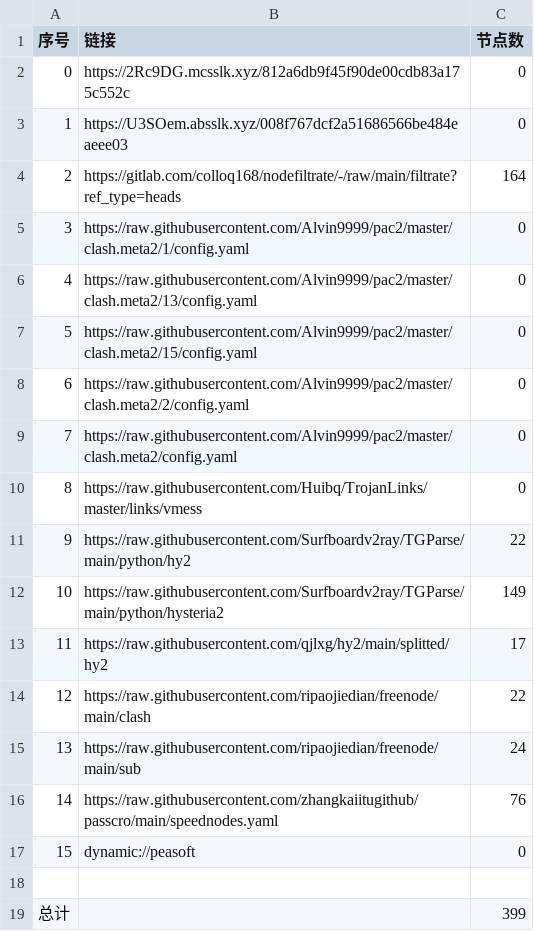
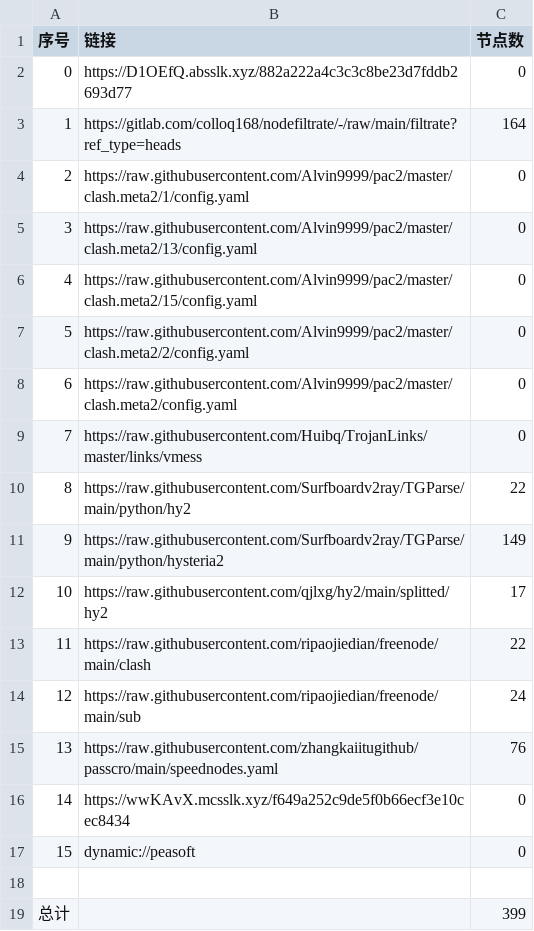
Before and after one commit to wnsnnnmwlls/AutoMergePublicNodes, a CSV file: list_result.csv, drawn as a sheet; removed rows and columns are numbered as before the commit, all else as after; the diff names each change by its address in the sheet, - before the commit and + after, or states it on an @@ line.

```diff
--- a/list_result.csv
+++ b/list_result.csv
-B2 (链接): https://2Rc9DG.mcsslk.xyz/812a6db9f45f90de00cdb83a175c552c
+B2 (链接): https://D1OEfQ.absslk.xyz/882a222a4c3c3c8be23d7fddb2693d77
-row 3: 1 | https://U3SOem.absslk.xyz/008f767dcf2a51686566be484eaeee03 | 0
@@ column A (序号) renumbered between rows 3 and 15 @@
+row 16: 14 | https://wwKAvX.mcsslk.xyz/f649a252c9de5f0b66ecf3e10cec8434 | 0
```
Also changed, not shown: 24 other files.
